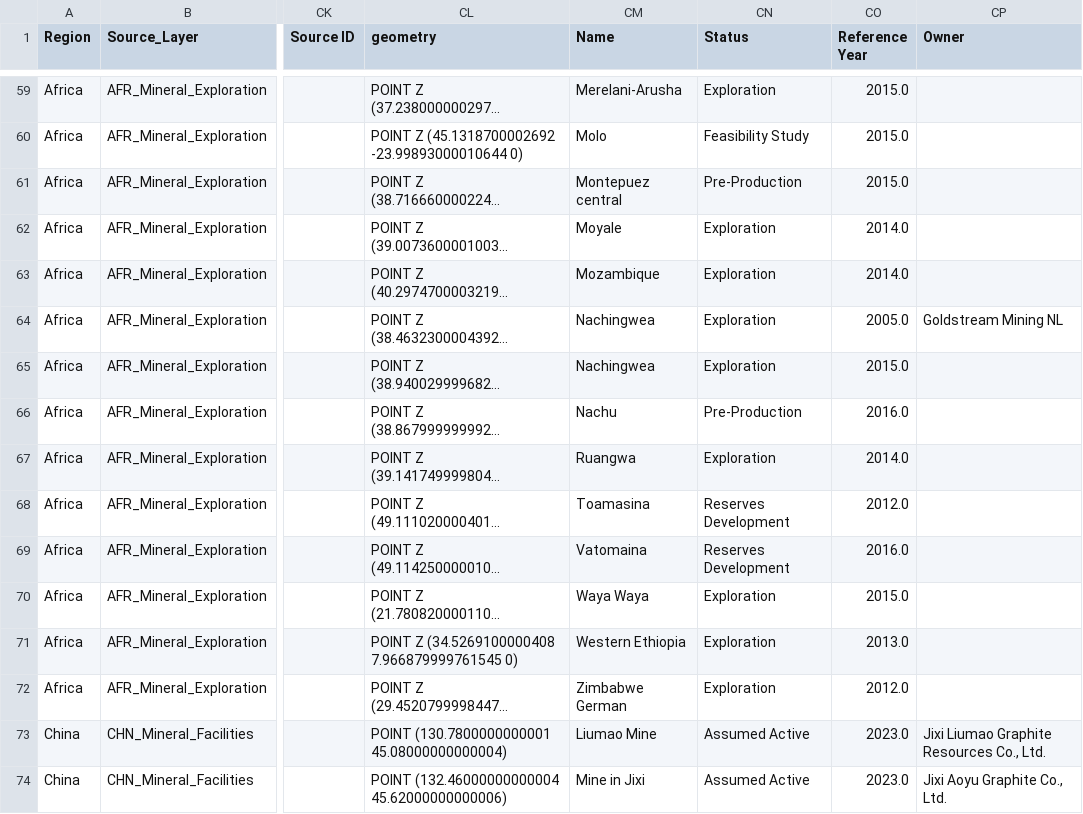
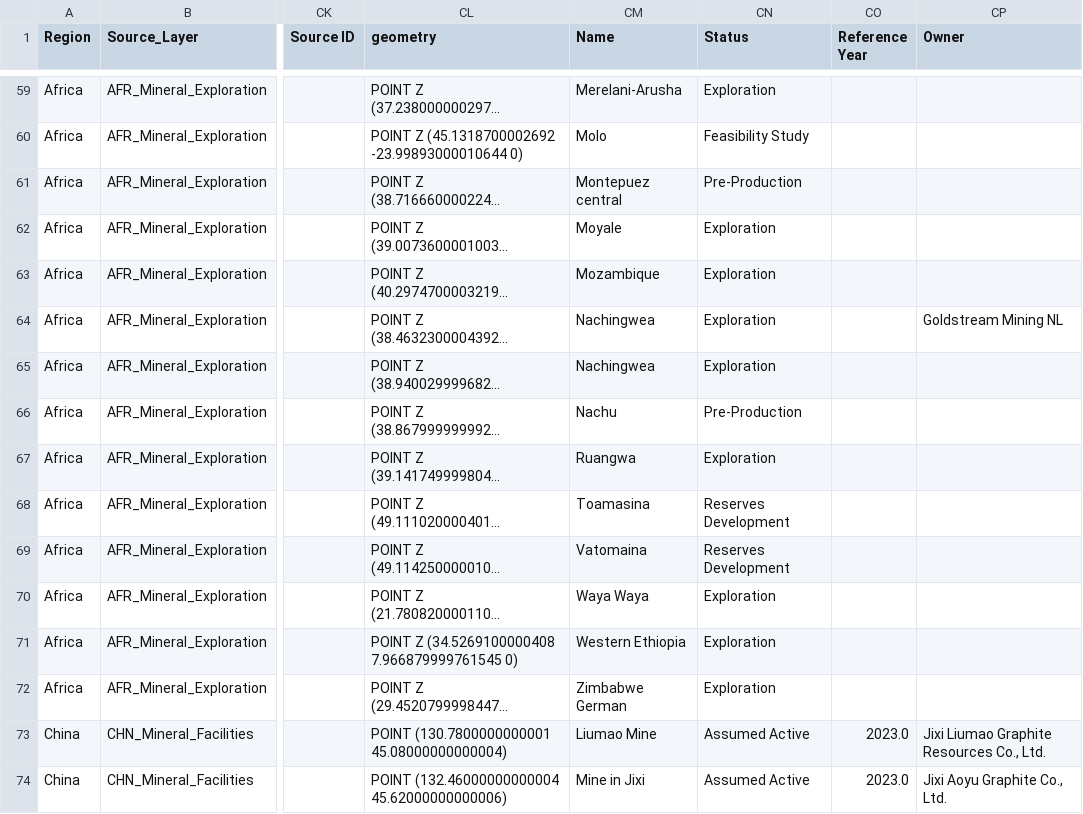
Before and after one commit to bernardomendonca/graphite-pemmss, a CSV file: outputs/Global_Graphite_Projects_imputed.csv, drawn as a sheet; only a part is shown, gaps mark what is left out; long unchanged cells end in …; the diff covers the shown part only; the diff names each change by its address in the sheet, - before the commit and + after, or states it on an @@ line.

```diff
--- a/outputs/Global_Graphite_Projects_imputed.csv
+++ b/outputs/Global_Graphite_Projects_imputed.csv
-CO59:CO61 (Reference Year): 2015.0
+CO59:CO61 (Reference Year): (empty)
-CO62:CO63 (Reference Year): 2014.0
+CO62:CO63 (Reference Year): (empty)
-CO64 (Reference Year): 2005.0
+CO64 (Reference Year): (empty)
-CO65 (Reference Year): 2015.0
+CO65 (Reference Year): (empty)
-CO66 (Reference Year): 2016.0
+CO66 (Reference Year): (empty)
-CO67 (Reference Year): 2014.0
+CO67 (Reference Year): (empty)
-CO68 (Reference Year): 2012.0
+CO68 (Reference Year): (empty)
-CO69 (Reference Year): 2016.0
+CO69 (Reference Year): (empty)
-CO70 (Reference Year): 2015.0
+CO70 (Reference Year): (empty)
-CO71 (Reference Year): 2013.0
+CO71 (Reference Year): (empty)
-CO72 (Reference Year): 2012.0
+CO72 (Reference Year): (empty)
```
Also changed, not shown: 27 edited cells elsewhere in this file, outputs/Global_Graphite_Projects_final.csv, outputs/change_log.csv, 8 other files.
